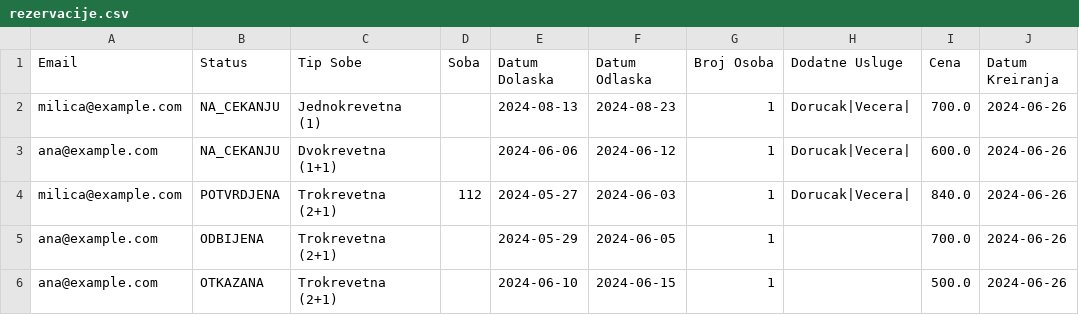
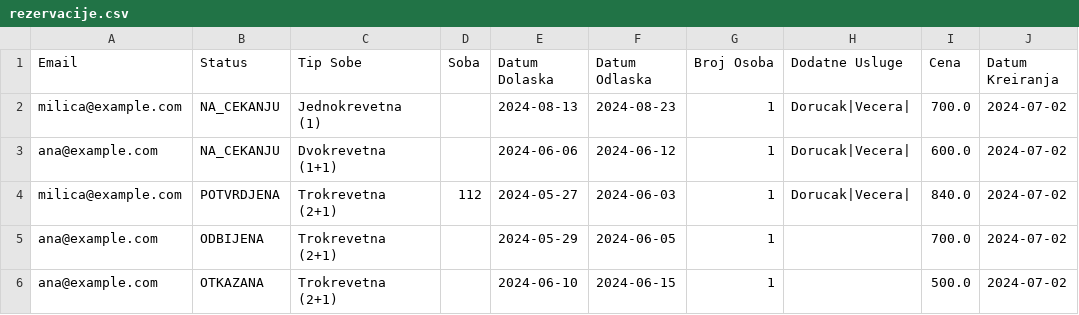
Before and after one commit to teofeel/hotel-management-system, a CSV file: projekat_kt3_sv_76_2023/projekat_kt3_sv76_2023/projekat_kt3_sv76_2023/data/rezervacije.csv, drawn as a sheet.

```diff
--- a/projekat_kt3_sv_76_2023/projekat_kt3_sv76_2023/projekat_kt3_sv76_2023/data/rezervacije.csv
+++ b/projekat_kt3_sv_76_2023/projekat_kt3_sv76_2023/projekat_kt3_sv76_2023/data/rezervacije.csv
@@ -1,6 +1,6 @@
 Email,Status,Tip Sobe,Soba,Datum Dolaska,Datum Odlaska,Broj Osoba,Dodatne Usluge,Cena,Datum Kreiranja
-milica@example.com,NA_CEKANJU,Jednokrevetna (1),,2024-08-13,2024-08-23,1,Dorucak|Vecera|,700.0,2024-06-26
-ana@example.com,NA_CEKANJU,Dvokrevetna (1+1),,2024-06-06,2024-06-12,1,Dorucak|Vecera|,600.0,2024-06-26
-milica@example.com,POTVRDJENA,Trokrevetna (2+1),112,2024-05-27,2024-06-03,1,Dorucak|Vecera|,840.0,2024-06-26
-ana@example.com,ODBIJENA,Trokrevetna (2+1),,2024-05-29,2024-06-05,1,,700.0,2024-06-26
-ana@example.com,OTKAZANA,Trokrevetna (2+1),,2024-06-10,2024-06-15,1,,500.0,2024-06-26
+milica@example.com,NA_CEKANJU,Jednokrevetna (1),,2024-08-13,2024-08-23,1,Dorucak|Vecera|,700.0,2024-07-02
+ana@example.com,NA_CEKANJU,Dvokrevetna (1+1),,2024-06-06,2024-06-12,1,Dorucak|Vecera|,600.0,2024-07-02
+milica@example.com,POTVRDJENA,Trokrevetna (2+1),112,2024-05-27,2024-06-03,1,Dorucak|Vecera|,840.0,2024-07-02
+ana@example.com,ODBIJENA,Trokrevetna (2+1),,2024-05-29,2024-06-05,1,,700.0,2024-07-02
+ana@example.com,OTKAZANA,Trokrevetna (2+1),,2024-06-10,2024-06-15,1,,500.0,2024-07-02
```
Also changed, not shown: 6 other files.
